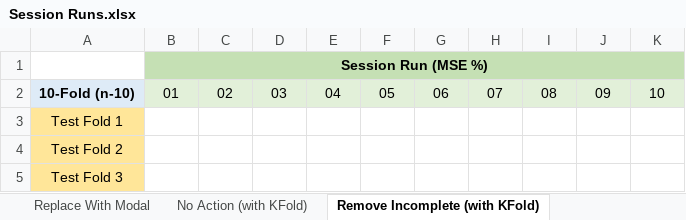
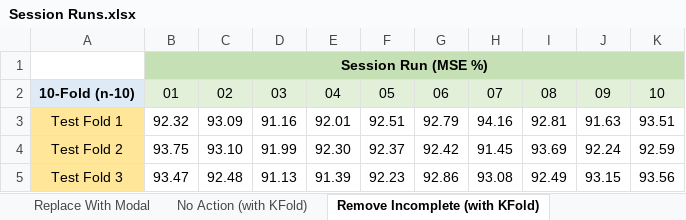
Before and after one commit to ColinWilcox1967/PhD-DataSetAnalysis-Diabetes, an Excel workbook: Session Runs.xlsx, sheet Remove Incomplete (with KFold), drawn as a sheet; only a part is shown; values as stored, in another font and other column widths than the file's, no borders; the diff covers the shown part only; the diff names each change by its address in the sheet, - before the commit and + after, or states it on an @@ line.

Commit message:
Add session results for Remove record + KFOLD

```diff
--- a/Session Runs.xlsx (sheet Remove Incomplete (with KFold))
+++ b/Session Runs.xlsx (sheet Remove Incomplete (with KFold))
-B3: (empty)
+B3: 92.32
-C3: (empty)
+C3: 93.09
-D3: (empty)
+D3: 91.16
-E3: (empty)
+E3: 92.01
-F3: (empty)
+F3: 92.51
-G3: (empty)
+G3: 92.79
-H3: (empty)
+H3: 94.16
-I3: (empty)
+I3: 92.81
-J3: (empty)
+J3: 91.63
-K3: (empty)
+K3: 93.51
-B4: (empty)
+B4: 93.75
-C4: (empty)
+C4: 93.10
-D4: (empty)
+D4: 91.99
-E4: (empty)
+E4: 92.30
-F4: (empty)
+F4: 92.37
-G4: (empty)
+G4: 92.42
-H4: (empty)
+H4: 91.45
-I4: (empty)
+I4: 93.69
-J4: (empty)
+J4: 92.24
-K4: (empty)
+K4: 92.59
-B5: (empty)
+B5: 93.47
-C5: (empty)
+C5: 92.48
-D5: (empty)
+D5: 91.13
-E5: (empty)
+E5: 91.39
-F5: (empty)
+F5: 92.23
-G5: (empty)
+G5: 92.86
-H5: (empty)
+H5: 93.08
-I5: (empty)
+I5: 92.49
-J5: (empty)
+J5: 93.15
-K5: (empty)
+K5: 93.56
```
Also changed, not shown: 150 edited cells elsewhere in this sheet, sheet No Action (with KFold).
